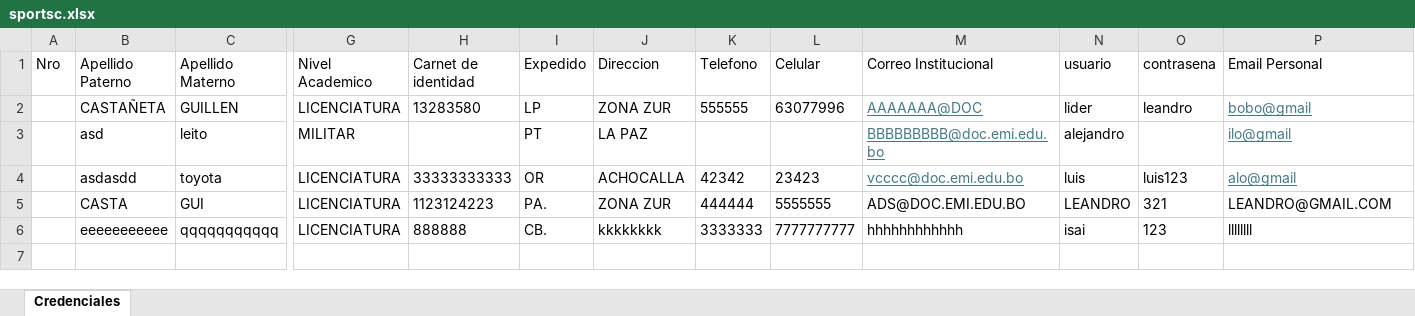
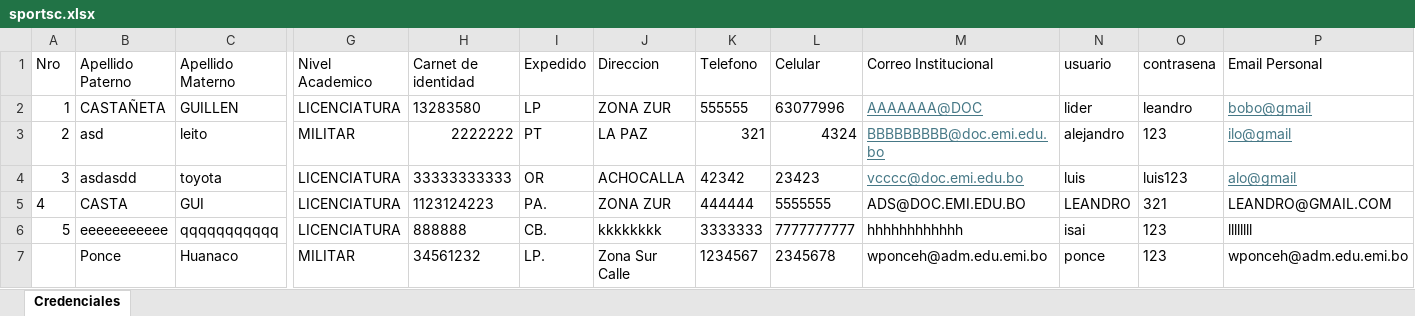
Before and after one commit to lider-leandro/sistema_de_registro_de_docentes, an Excel workbook: sistema de registro de docentes/Resources/sportsc.xlsx, sheet Credenciales, drawn as a sheet; only a part is shown, gaps mark what is left out; values as stored, in another font and other column widths than the file's, no borders; rows hold the shown columns only; the diff names each change by its address in the sheet, - before the commit and + after, or states it on an @@ line.

```diff
--- a/sistema de registro de docentes/Resources/sportsc.xlsx (sheet Credenciales)
+++ b/sistema de registro de docentes/Resources/sportsc.xlsx (sheet Credenciales)
-A2 (Nro): (empty)
+A2 (Nro): 1
-A3 (Nro): (empty)
+A3 (Nro): 2
-H3 (Carnet de identidad): (empty)
+H3 (Carnet de identidad): 2222222
-K3 (Telefono): (empty)
+K3 (Telefono): 321
-L3 (Celular): (empty)
+L3 (Celular): 4324
-O3 (contrasena): (empty)
+O3 (contrasena): 123
-A4 (Nro): (empty)
+A4 (Nro): 3
-A5 (Nro): (empty)
+A5 (Nro): 4
-A6 (Nro): (empty)
+A6 (Nro): 5
+row 7:  | Ponce | Huanaco | MILITAR | 34561232 | LP. | Zona Sur Calle | 1234567 | 2345678 | wponceh@adm.edu.emi.bo | ponce | 123 | wponceh@adm.edu.emi.bo
```
Also changed, not shown: sistema de registro de docentes/Resources/lista_doc.xlsx, sistema de registro de docentes/Resources/materias.xlsx, 15 other files.
